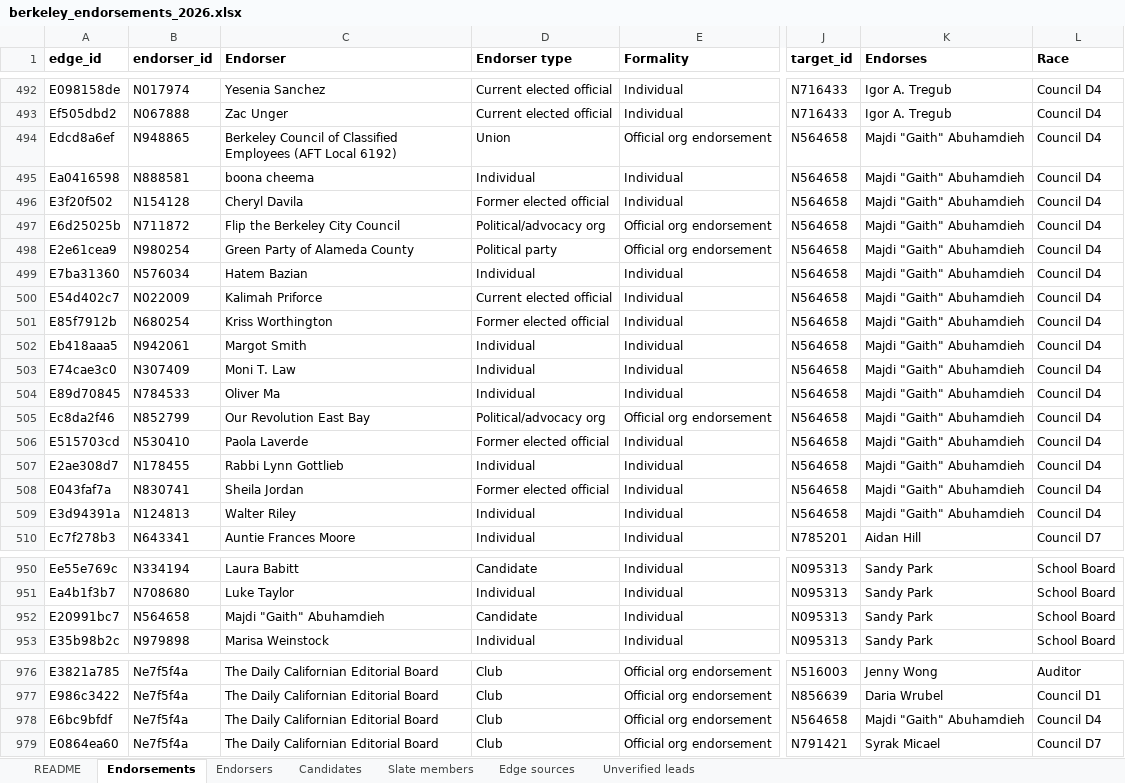
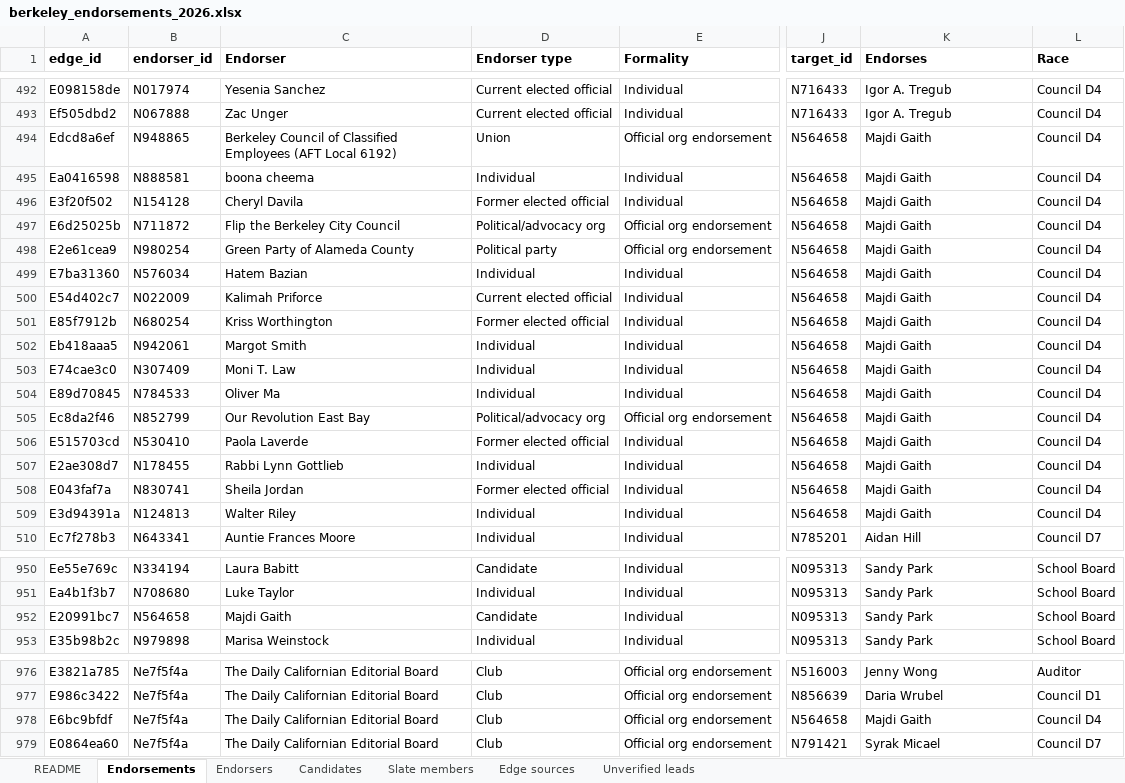
Before and after one commit to rexheng/nganalysis, an Excel workbook: public/data/berkeley_endorsements_2026.xlsx, sheet Endorsements, drawn as a sheet; only a part is shown, gaps mark what is left out; values as stored, in another font and other column widths than the file's, no borders; the diff names each change by its address in the sheet, - before the commit and + after, or states it on an @@ line.

Commit message:
Rename D4 candidate to Majdi Gaith (display name everywhere; 'Abuhamdieh' kept as search alias)

```diff
--- a/public/data/berkeley_endorsements_2026.xlsx (sheet Endorsements)
+++ b/public/data/berkeley_endorsements_2026.xlsx (sheet Endorsements)
-K494:K509 (Endorses): Majdi "Gaith" Abuhamdieh
+K494:K509 (Endorses): Majdi Gaith
-C952 (Endorser): Majdi "Gaith" Abuhamdieh
+C952 (Endorser): Majdi Gaith
-K978 (Endorses): Majdi "Gaith" Abuhamdieh
+K978 (Endorses): Majdi Gaith
```
Also changed, not shown: sheet Edge sources, sheet Endorsers, sheet Candidates, 8 other files.
